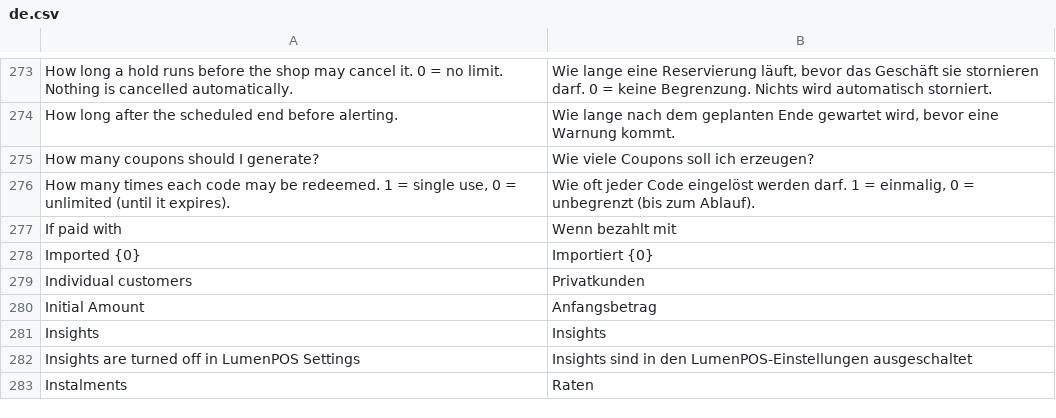
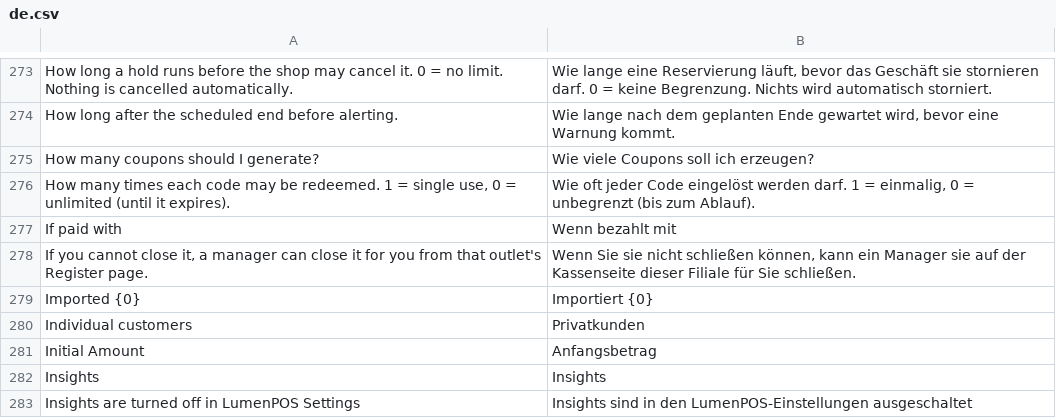
Before and after one commit to ggraza/LumenPOS, a CSV file: lumenpos/translations/de.csv, drawn as a sheet; only a part is shown, gaps mark what is left out; the shorter side is filled out with more unchanged rows.

```diff
--- a/lumenpos/translations/de.csv
+++ b/lumenpos/translations/de.csv
@@ -277,2 +277,3 @@
 "If paid with","Wenn bezahlt mit"
+"If you cannot close it, a manager can close it for you from that outlet's Register page.","Wenn Sie sie nicht schließen können, kann ein Manager sie auf der Kassenseite dieser Filiale für Sie schließen."
 "Imported {0}","Importiert {0}"
```
Also changed, not shown: lumenpos/translations/ar.csv, lumenpos/translations/es.csv, 36 other files.
